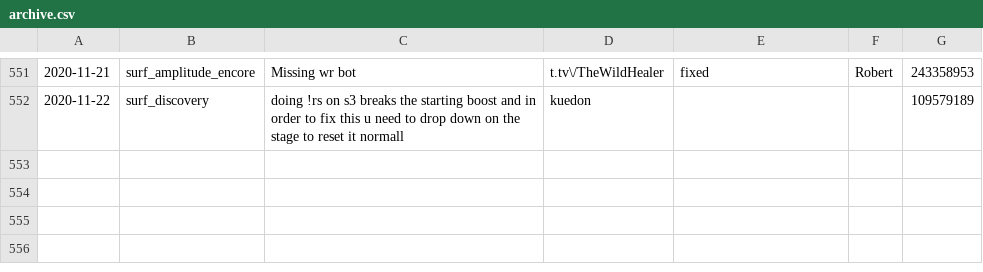
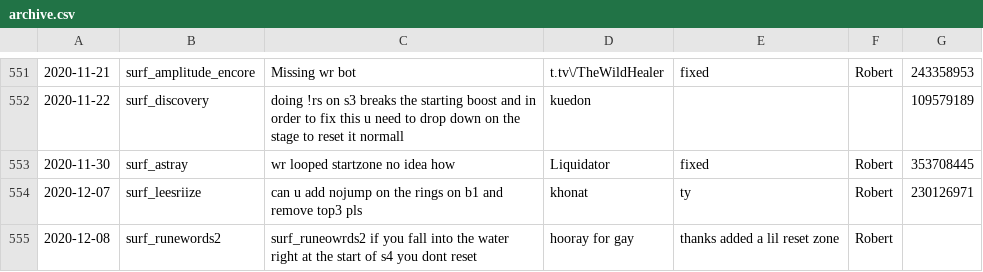
Before and after one commit to Kakalinn/sh-report-archive, a CSV file: archive.csv, drawn as a sheet; only a part is shown, gaps mark what is left out; the diff names each change by its address in the sheet, - before the commit and + after, or states it on an @@ line.

```diff
--- a/archive.csv
+++ b/archive.csv
+row 553: 2020-11-30 | surf_astray | wr looped startzone no idea how | Liquidator | fixed | Robert | 353708445
+row 554: 2020-12-07 | surf_leesriize | can u add nojump on the rings on b1 and remove top3 pls | khonat | ty | Robert | 230126971
+row 555: 2020-12-08 | surf_runewords2 | surf_runeowrds2 if you fall into the water right at the start of s4 you dont reset | hooray for gay | thanks added a lil reset zone | Robert
```
Also changed, not shown: 1 other file.
